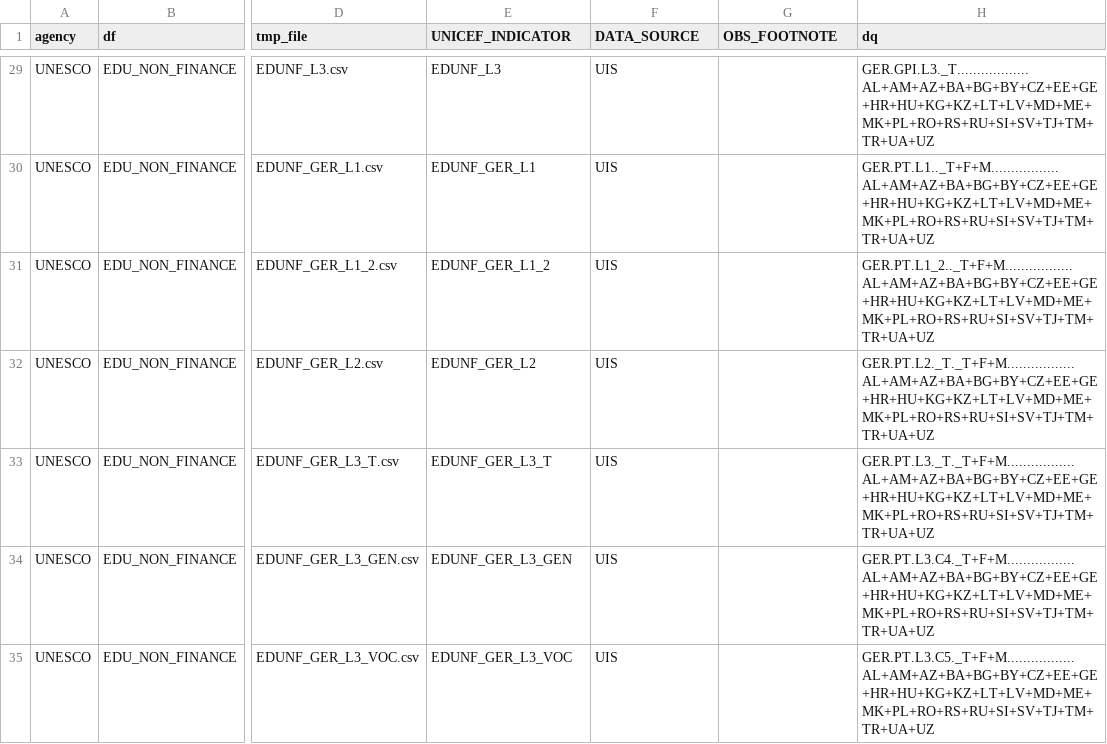
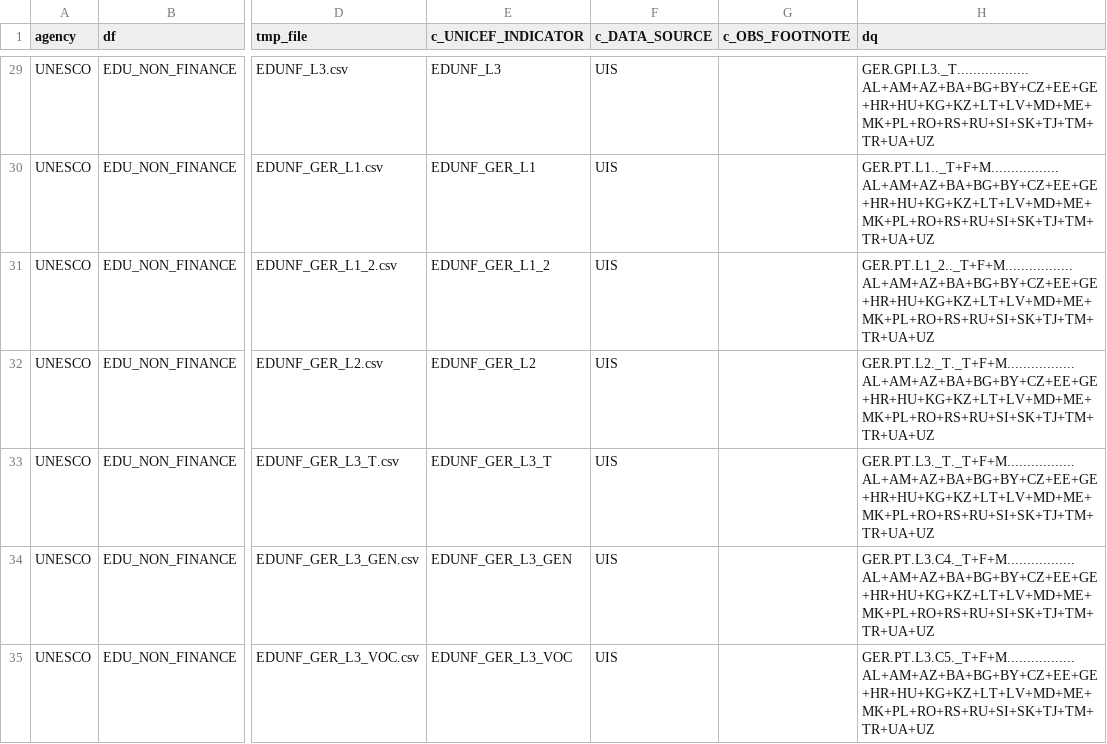
Before and after one commit to UNICEFECAR/ETL_Transmonee, a CSV file: source_configs/unesco/EDU_UIS_EDUNONFIN_toDown.csv, drawn as a sheet; only a part is shown, gaps mark what is left out; the diff covers the shown part only; the diff names each change by its address in the sheet, - before the commit and + after, or states it on an @@ line.

```diff
--- a/source_configs/unesco/EDU_UIS_EDUNONFIN_toDown.csv
+++ b/source_configs/unesco/EDU_UIS_EDUNONFIN_toDown.csv
-E1: UNICEF_INDICATOR
+E1: c_UNICEF_INDICATOR
-F1: DATA_SOURCE
+F1: c_DATA_SOURCE
-G1: OBS_FOOTNOTE
+G1: c_OBS_FOOTNOTE
-H29 (dq): GER.GPI.L3._T..................AL+AM+AZ+BA+BG+BY+CZ+EE+GE+HR+HU+KG+KZ+LT+LV+MD+ME+MK+PL+RO+RS+RU+SI+SV+TJ+TM+TR+UA+UZ
+H29 (dq): GER.GPI.L3._T..................AL+AM+AZ+BA+BG+BY+CZ+EE+GE+HR+HU+KG+KZ+LT+LV+MD+ME+MK+PL+RO+RS+RU+SI+SK+TJ+TM+TR+UA+UZ
-H30 (dq): GER.PT.L1.._T+F+M.................AL+AM+AZ+BA+BG+BY+CZ+EE+GE+HR+HU+KG+KZ+LT+LV+MD+ME+MK+PL+RO+RS+RU+SI+SV+TJ+TM+TR+UA+UZ
+H30 (dq): GER.PT.L1.._T+F+M.................AL+AM+AZ+BA+BG+BY+CZ+EE+GE+HR+HU+KG+KZ+LT+LV+MD+ME+MK+PL+RO+RS+RU+SI+SK+TJ+TM+TR+UA+UZ
-H31 (dq): GER.PT.L1_2.._T+F+M.................AL+AM+AZ+BA+BG+BY+CZ+EE+GE+HR+HU+KG+KZ+LT+LV+MD+ME+MK+PL+RO+RS+RU+SI+SV+TJ+TM+TR+UA+UZ
+H31 (dq): GER.PT.L1_2.._T+F+M.................AL+AM+AZ+BA+BG+BY+CZ+EE+GE+HR+HU+KG+KZ+LT+LV+MD+ME+MK+PL+RO+RS+RU+SI+SK+TJ+TM+TR+UA+UZ
-H32 (dq): GER.PT.L2._T._T+F+M.................AL+AM+AZ+BA+BG+BY+CZ+EE+GE+HR+HU+KG+KZ+LT+LV+MD+ME+MK+PL+RO+RS+RU+SI+SV+TJ+TM+TR+UA+UZ
+H32 (dq): GER.PT.L2._T._T+F+M.................AL+AM+AZ+BA+BG+BY+CZ+EE+GE+HR+HU+KG+KZ+LT+LV+MD+ME+MK+PL+RO+RS+RU+SI+SK+TJ+TM+TR+UA+UZ
-H33 (dq): GER.PT.L3._T._T+F+M.................AL+AM+AZ+BA+BG+BY+CZ+EE+GE+HR+HU+KG+KZ+LT+LV+MD+ME+MK+PL+RO+RS+RU+SI+SV+TJ+TM+TR+UA+UZ
+H33 (dq): GER.PT.L3._T._T+F+M.................AL+AM+AZ+BA+BG+BY+CZ+EE+GE+HR+HU+KG+KZ+LT+LV+MD+ME+MK+PL+RO+RS+RU+SI+SK+TJ+TM+TR+UA+UZ
-H34 (dq): GER.PT.L3.C4._T+F+M.................AL+AM+AZ+BA+BG+BY+CZ+EE+GE+HR+HU+KG+KZ+LT+LV+MD+ME+MK+PL+RO+RS+RU+SI+SV+TJ+TM+TR+UA+UZ
+H34 (dq): GER.PT.L3.C4._T+F+M.................AL+AM+AZ+BA+BG+BY+CZ+EE+GE+HR+HU+KG+KZ+LT+LV+MD+ME+MK+PL+RO+RS+RU+SI+SK+TJ+TM+TR+UA+UZ
-H35 (dq): GER.PT.L3.C5._T+F+M.................AL+AM+AZ+BA+BG+BY+CZ+EE+GE+HR+HU+KG+KZ+LT+LV+MD+ME+MK+PL+RO+RS+RU+SI+SV+TJ+TM+TR+UA+UZ
+H35 (dq): GER.PT.L3.C5._T+F+M.................AL+AM+AZ+BA+BG+BY+CZ+EE+GE+HR+HU+KG+KZ+LT+LV+MD+ME+MK+PL+RO+RS+RU+SI+SK+TJ+TM+TR+UA+UZ
```
Also changed, not shown: 82 edited cells elsewhere in this file, source_configs/unesco/EDU_UIS_SDG4_toDown.csv, 3 other files.
